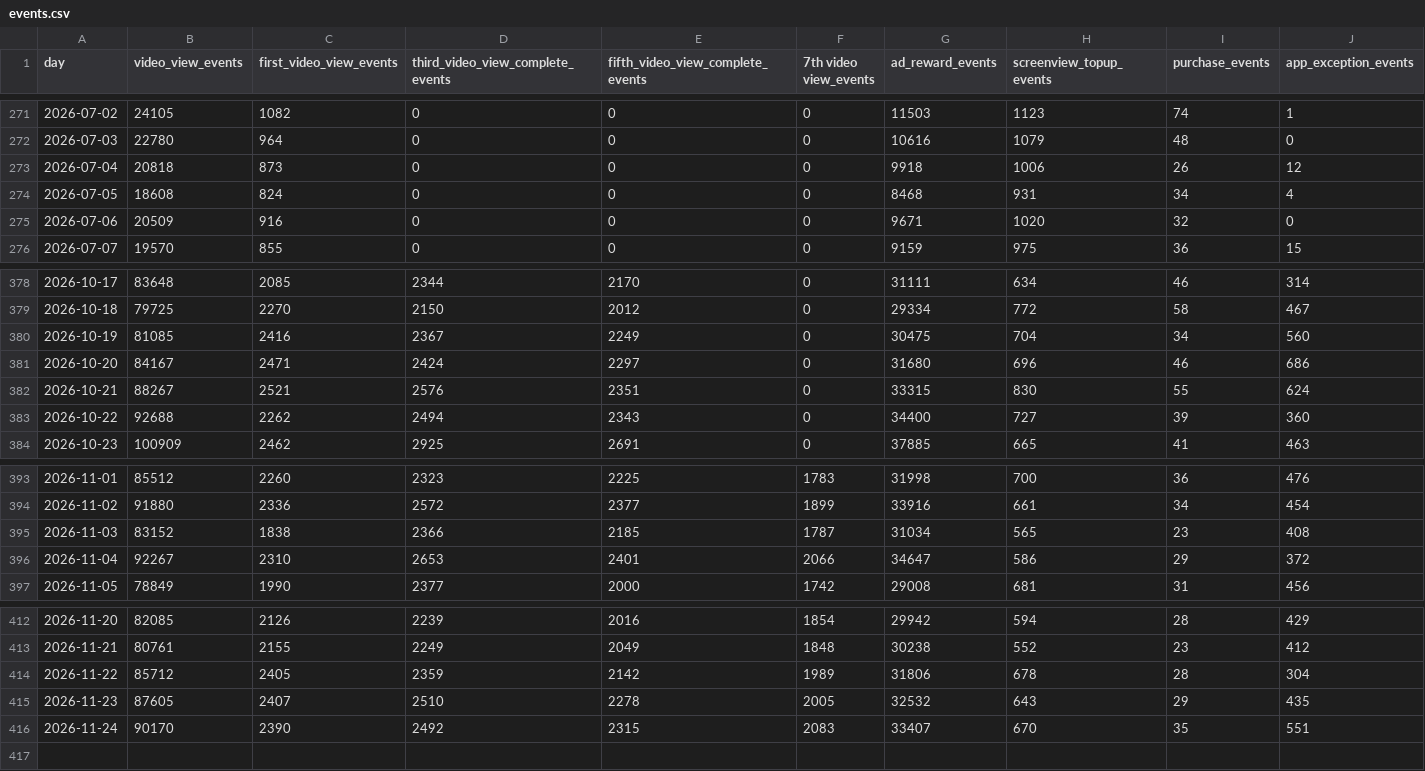
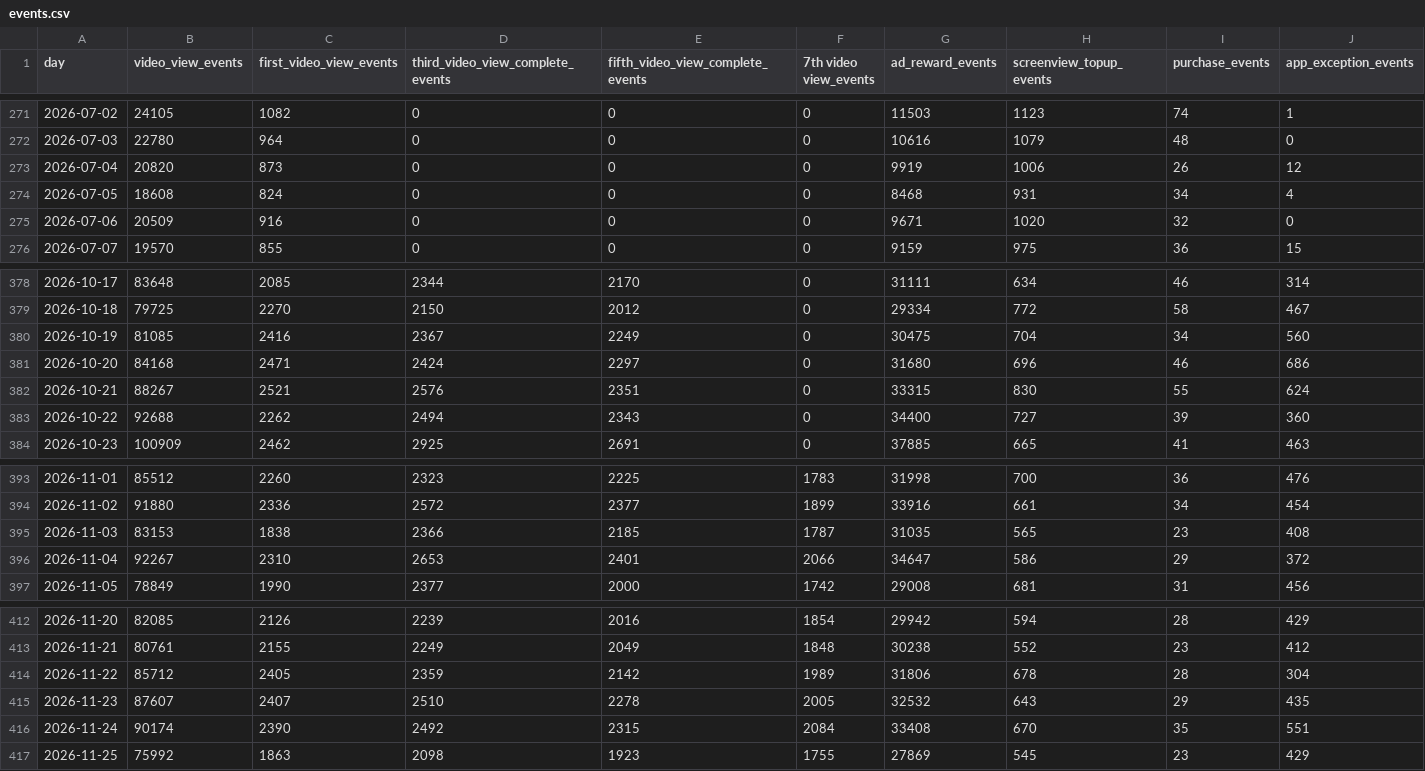
Before and after one commit to kshitijbhatiakaul/tuktuki-master-tracker, a CSV file: data/behaviour/events.csv, drawn as a sheet; only a part is shown, gaps mark what is left out; rows hold the shown columns only; the diff names each change by its address in the sheet, - before the commit and + after, or states it on an @@ line.

```diff
--- a/data/behaviour/events.csv
+++ b/data/behaviour/events.csv
-B273 (video_view_events): 20818
+B273 (video_view_events): 20820
-G273 (ad_reward_events): 9918
+G273 (ad_reward_events): 9919
-B381 (video_view_events): 84167
+B381 (video_view_events): 84168
-B395 (video_view_events): 83152
+B395 (video_view_events): 83153
-G395 (ad_reward_events): 31034
+G395 (ad_reward_events): 31035
-B415 (video_view_events): 87605
+B415 (video_view_events): 87607
-B416 (video_view_events): 90170
+B416 (video_view_events): 90174
-F416 (7th video view_events): 2083
+F416 (7th video view_events): 2084
-G416 (ad_reward_events): 33407
+G416 (ad_reward_events): 33408
+row 417: 2026-11-25 | 75992 | 1863 | 2098 | 1923 | 1755 | 27869 | 545 | 23 | 429
```
Also changed, not shown: data/behaviour/backcamp.csv, data/behaviour/chanday.csv, 21 other files.
